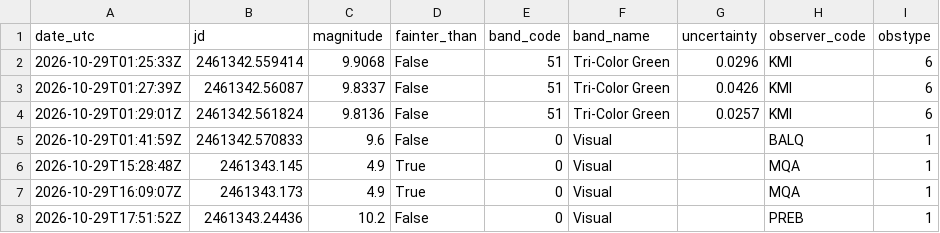
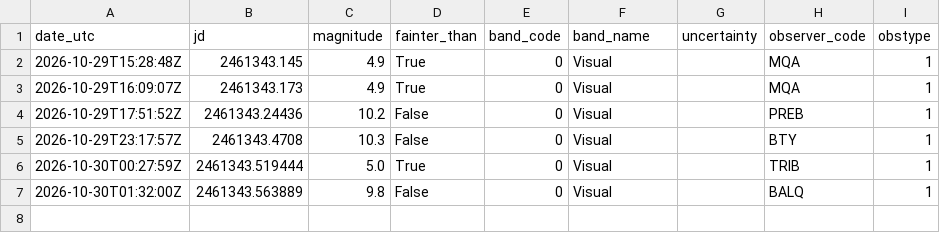
Before and after one commit to thg4web/vso, a CSV file: static/exports/tcrb_latest24h.csv, drawn as a sheet.

Commit message:
Data refresh: 2026-10-30T04:13:59Z

```diff
--- a/static/exports/tcrb_latest24h.csv
+++ b/static/exports/tcrb_latest24h.csv
@@ -1,6 +1,2 @@
 date_utc,jd,magnitude,fainter_than,band_code,band_name,uncertainty,observer_code,obstype
-2026-10-29T01:25:33Z,2461342.559414,9.9068,False,51,Tri-Color Green,0.0296,KMI,6
-2026-10-29T01:27:39Z,2461342.56087,9.8337,False,51,Tri-Color Green,0.0426,KMI,6
-2026-10-29T01:29:01Z,2461342.561824,9.8136,False,51,Tri-Color Green,0.0257,KMI,6
-2026-10-29T01:41:59Z,2461342.570833,9.6,False,0,Visual,,BALQ,1
 2026-10-29T15:28:48Z,2461343.145,4.9,True,0,Visual,,MQA,1
@@ -8 +4,4 @@ date_utc,jd,magnitude,fainter_than,band_code,band_name,uncertainty,observer_code
 2026-10-29T17:51:52Z,2461343.24436,10.2,False,0,Visual,,PREB,1
+2026-10-29T23:17:57Z,2461343.4708,10.3,False,0,Visual,,BTY,1
+2026-10-30T00:27:59Z,2461343.519444,5.0,True,0,Visual,,TRIB,1
+2026-10-30T01:32:00Z,2461343.563889,9.8,False,0,Visual,,BALQ,1
```
Also changed, not shown: 2 other files.
